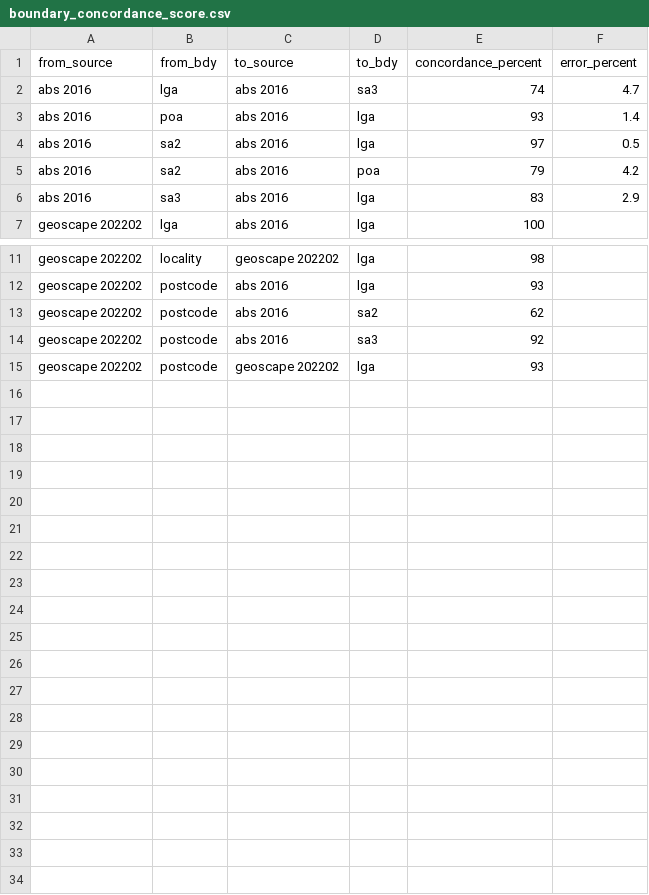
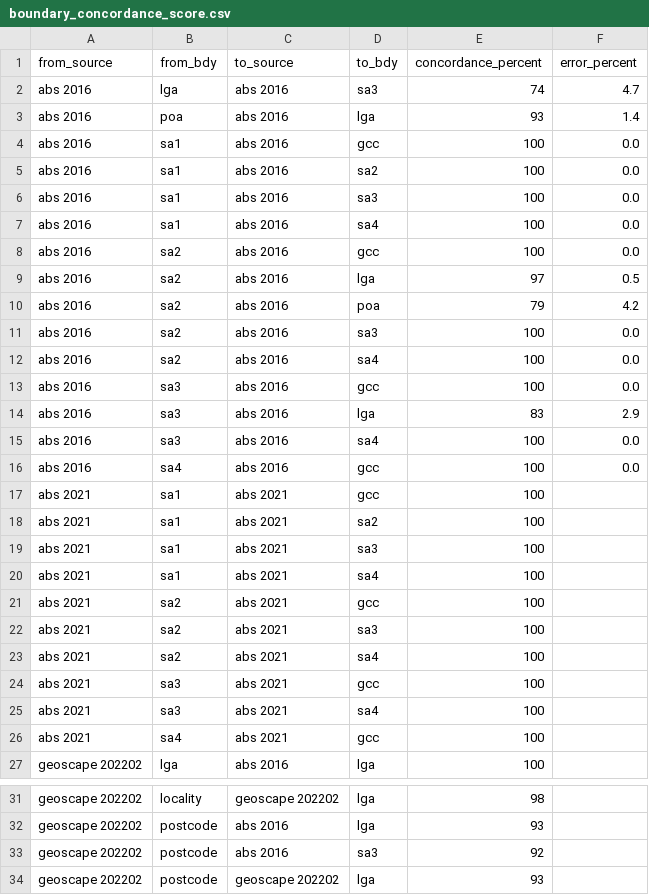
Before and after one commit to iag-geo/concord, a CSV file: data/boundary_concordance_score.csv, drawn as a sheet; only a part is shown, gaps mark what is left out.

```diff
--- a/data/boundary_concordance_score.csv
+++ b/data/boundary_concordance_score.csv
@@ -3,5 +3,25 @@ abs 2016,lga,abs 2016,sa3,74,4.7
 abs 2016,poa,abs 2016,lga,93,1.4
+abs 2016,sa1,abs 2016,gcc,100,0.0
+abs 2016,sa1,abs 2016,sa2,100,0.0
+abs 2016,sa1,abs 2016,sa3,100,0.0
+abs 2016,sa1,abs 2016,sa4,100,0.0
+abs 2016,sa2,abs 2016,gcc,100,0.0
 abs 2016,sa2,abs 2016,lga,97,0.5
 abs 2016,sa2,abs 2016,poa,79,4.2
+abs 2016,sa2,abs 2016,sa3,100,0.0
+abs 2016,sa2,abs 2016,sa4,100,0.0
+abs 2016,sa3,abs 2016,gcc,100,0.0
 abs 2016,sa3,abs 2016,lga,83,2.9
+abs 2016,sa3,abs 2016,sa4,100,0.0
+abs 2016,sa4,abs 2016,gcc,100,0.0
+abs 2021,sa1,abs 2021,gcc,100,
+abs 2021,sa1,abs 2021,sa2,100,
+abs 2021,sa1,abs 2021,sa3,100,
+abs 2021,sa1,abs 2021,sa4,100,
+abs 2021,sa2,abs 2021,gcc,100,
+abs 2021,sa2,abs 2021,sa3,100,
+abs 2021,sa2,abs 2021,sa4,100,
+abs 2021,sa3,abs 2021,gcc,100,
+abs 2021,sa3,abs 2021,sa4,100,
+abs 2021,sa4,abs 2021,gcc,100,
 geoscape 202202,lga,abs 2016,lga,100,
@@ -12,3 +32,2 @@ geoscape 202202,locality,geoscape 202202,lga,98,
 geoscape 202202,postcode,abs 2016,lga,93,
-geoscape 202202,postcode,abs 2016,sa2,62,
 geoscape 202202,postcode,abs 2016,sa3,92,
```
Also changed, not shown: 1 other file.
